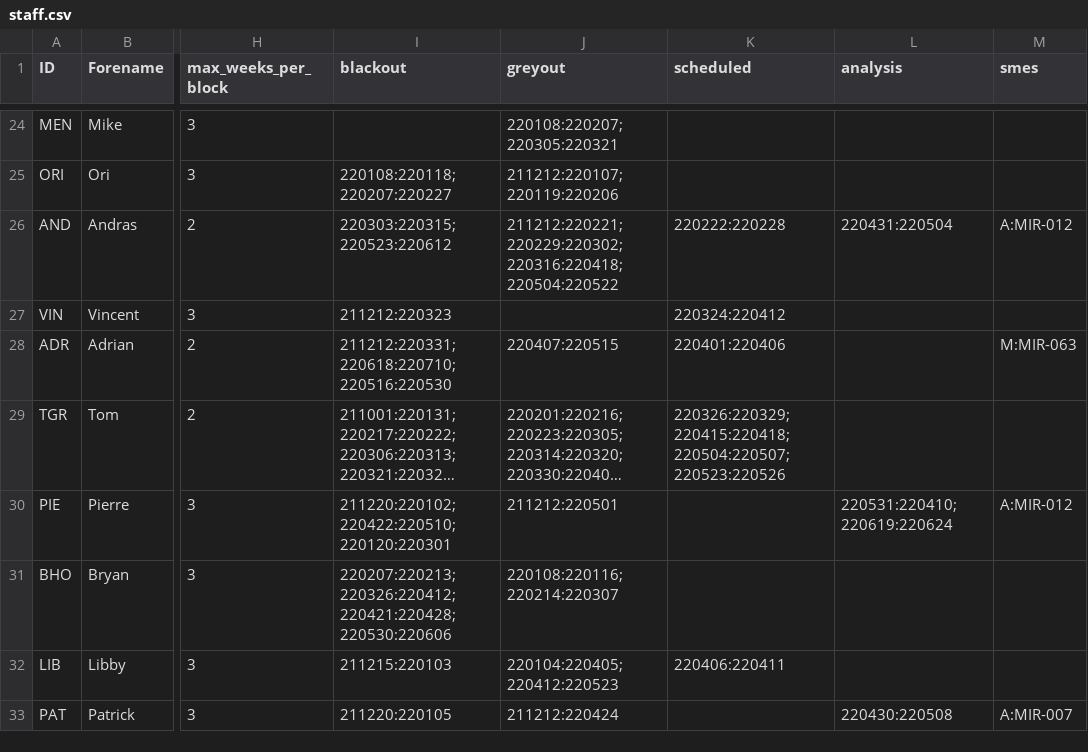
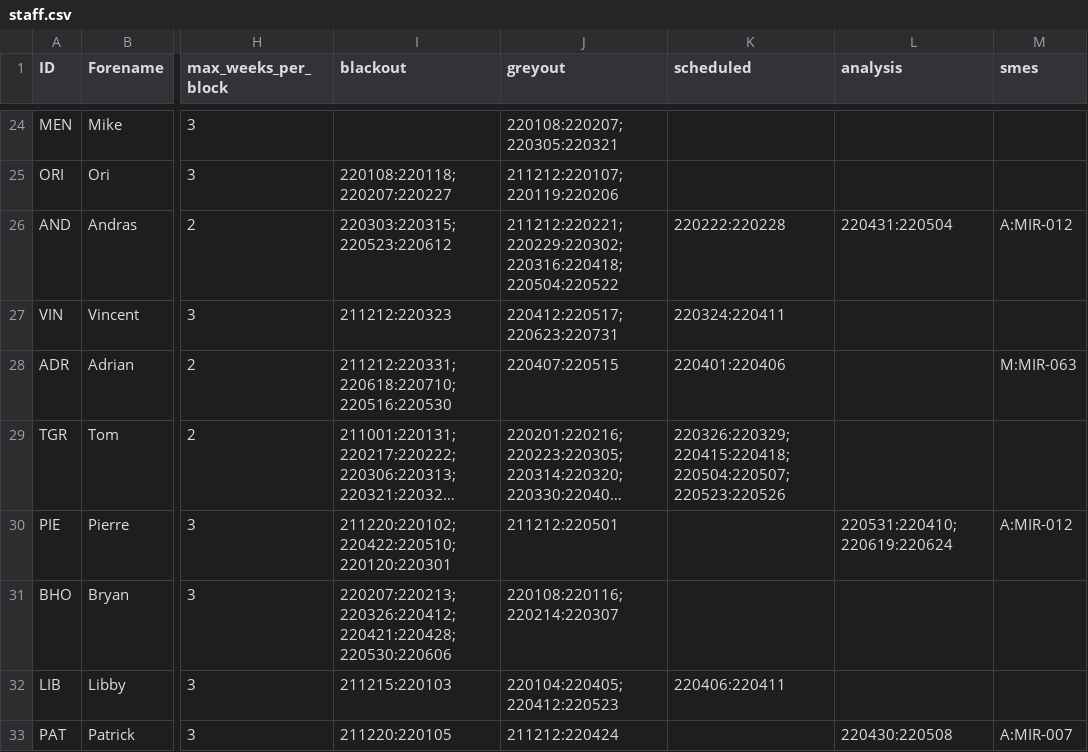
Before and after one commit to AGlasse/timeliner, a CSV file: inputs/staff.csv, drawn as a sheet; only a part is shown, gaps mark what is left out; long unchanged cells end in …; the diff names each change by its address in the sheet, - before the commit and + after, or states it on an @@ line.

Commit message:
22/2/22 - Vincent, new greyout dates to allow him home time in May

```diff
--- a/inputs/staff.csv
+++ b/inputs/staff.csv
-J27 (greyout): (empty)
+J27 (greyout): 220412:220517;220623:220731
-K27 (scheduled): 220324:220412
+K27 (scheduled): 220324:220411
```
Also changed, not shown: outputs/shift_plan_basis.csv, 2 other files.
